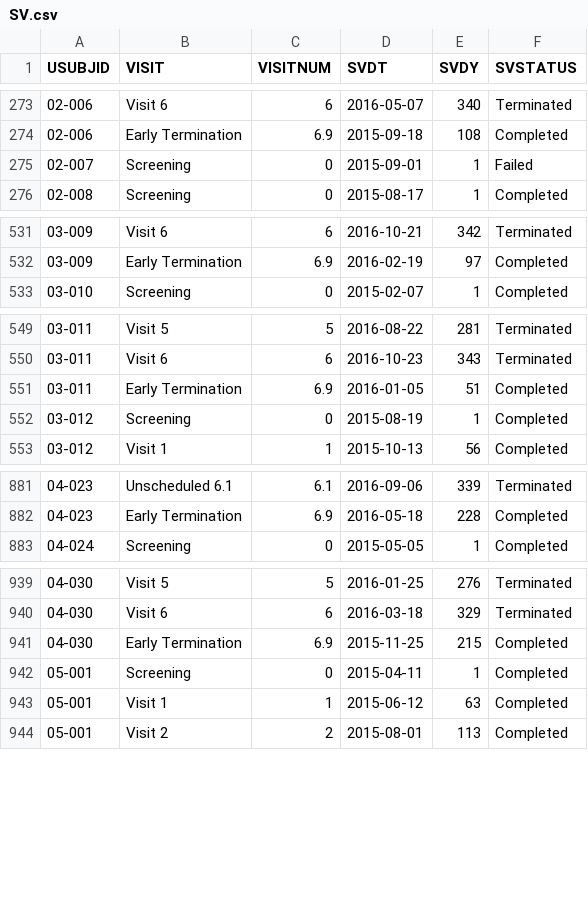
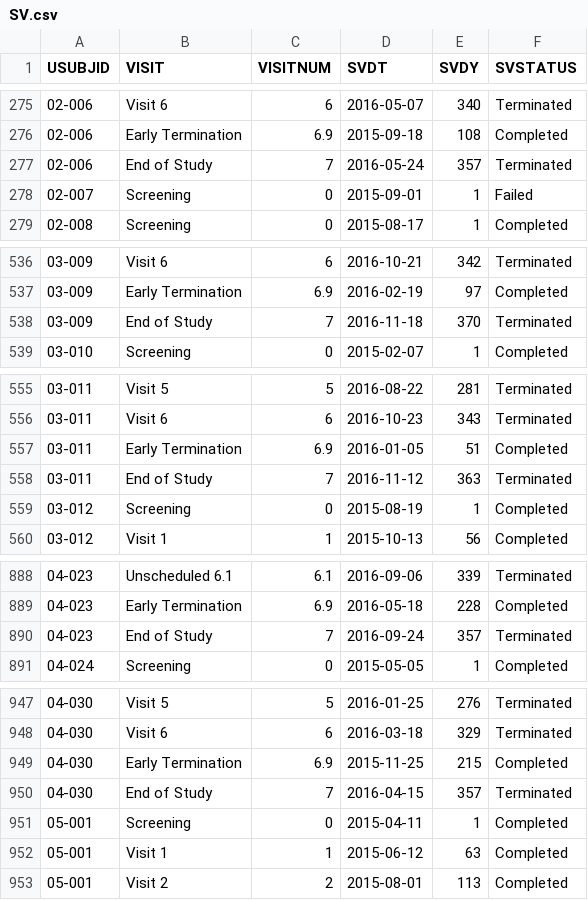
Before and after one commit to RhoInc/viz-library, a CSV file: data/safetyData/SDTM/SV.csv, drawn as a sheet; only a part is shown, gaps mark what is left out; the diff covers the shown part only.

```diff
--- a/data/safetyData/SDTM/SV.csv
+++ b/data/safetyData/SDTM/SV.csv
@@ -274,2 +276,3 @@
 "02-006","Early Termination","6.9",2015-09-18,108,"Completed"
+"02-006","End of Study","7",2016-05-24,357,"Terminated"
 "02-007","Screening","0",2015-09-01,1,"Failed"
@@ -532,2 +537,3 @@
 "03-009","Early Termination","6.9",2016-02-19,97,"Completed"
+"03-009","End of Study","7",2016-11-18,370,"Terminated"
 "03-010","Screening","0",2015-02-07,1,"Completed"
@@ -551,2 +557,3 @@
 "03-011","Early Termination","6.9",2016-01-05,51,"Completed"
+"03-011","End of Study","7",2016-11-12,363,"Terminated"
 "03-012","Screening","0",2015-08-19,1,"Completed"
@@ -882,2 +889,3 @@
 "04-023","Early Termination","6.9",2016-05-18,228,"Completed"
+"04-023","End of Study","7",2016-09-24,357,"Terminated"
 "04-024","Screening","0",2015-05-05,1,"Completed"
@@ -941,2 +949,3 @@
 "04-030","Early Termination","6.9",2015-11-25,215,"Completed"
+"04-030","End of Study","7",2016-04-15,357,"Terminated"
 "05-001","Screening","0",2015-04-11,1,"Completed"
```
Also changed, not shown: 6 added rows and 53 edited cells elsewhere in this file, data/dataCleaning/visits/dmv_Visits.csv, 7 other files.
